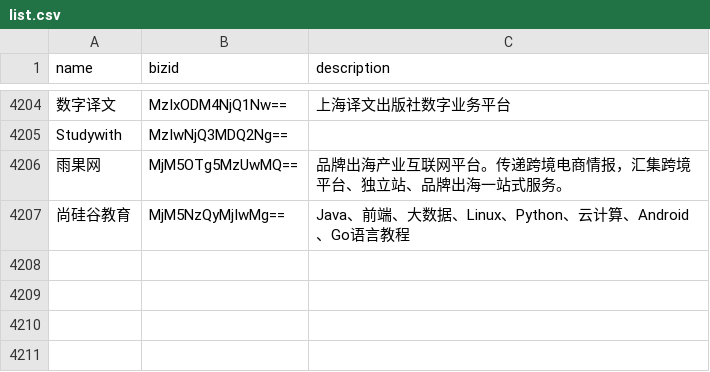
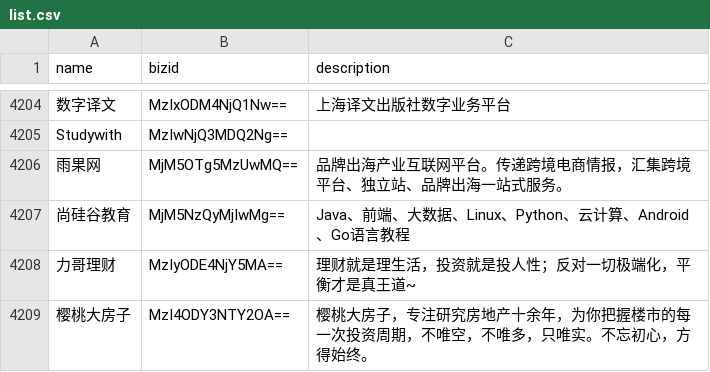
Before and after one commit to hellodword/wechat-feeds, a CSV file: list.csv, drawn as a sheet; only a part is shown, gaps mark what is left out.

Commit message:
新增 力哥理财 樱桃大房子

```diff
--- a/list.csv
+++ b/list.csv
@@ -4207 +4207,3 @@ Studywith,MzIwNjQ3MDQ2Ng==,
 尚硅谷教育,MjM5NzQyMjIwMg==,"Java、前端、大数据、Linux、Python、云计算、Android、Go语言教程"
+力哥理财,MzIyODE4NjY5MA==,"理财就是理生活，投资就是投人性；反对一切极端化，平衡才是真王道~"
+樱桃大房子,MzI4ODY3NTY2OA==,"樱桃大房子，专注研究房地产十余年，为你把握楼市的每一次投资周期，不唯空，不唯多，只唯实。不忘初心，方得始终。"
```
